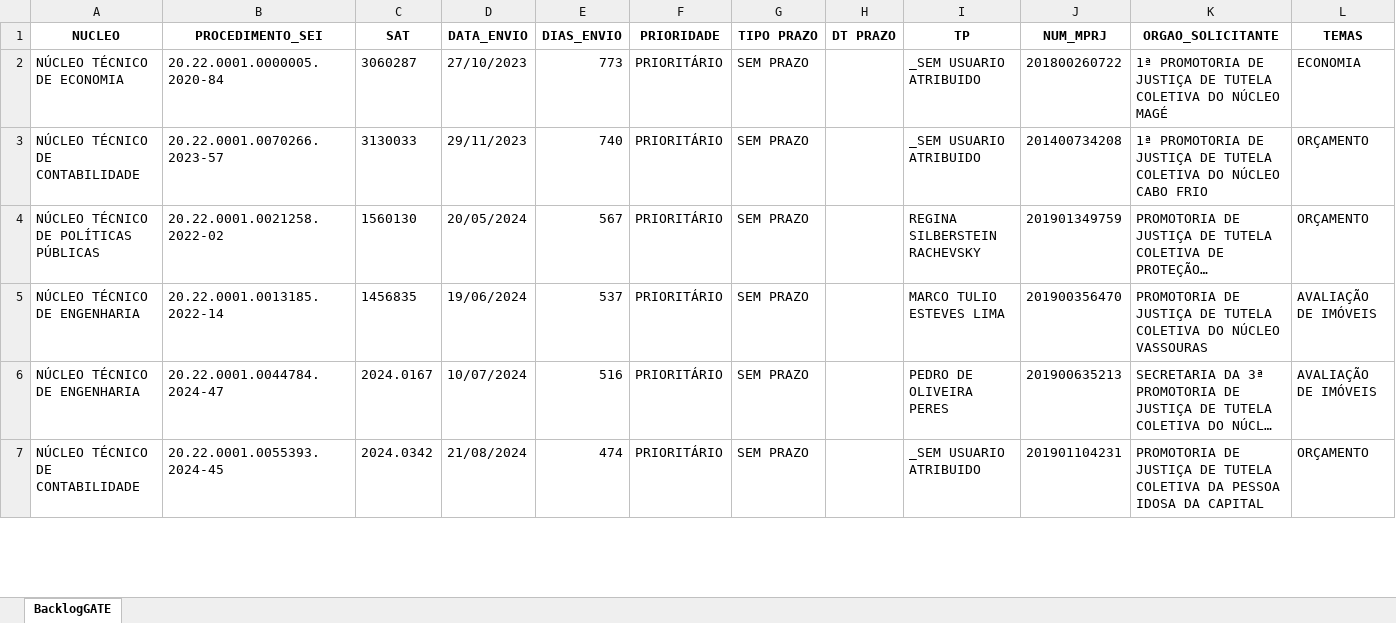
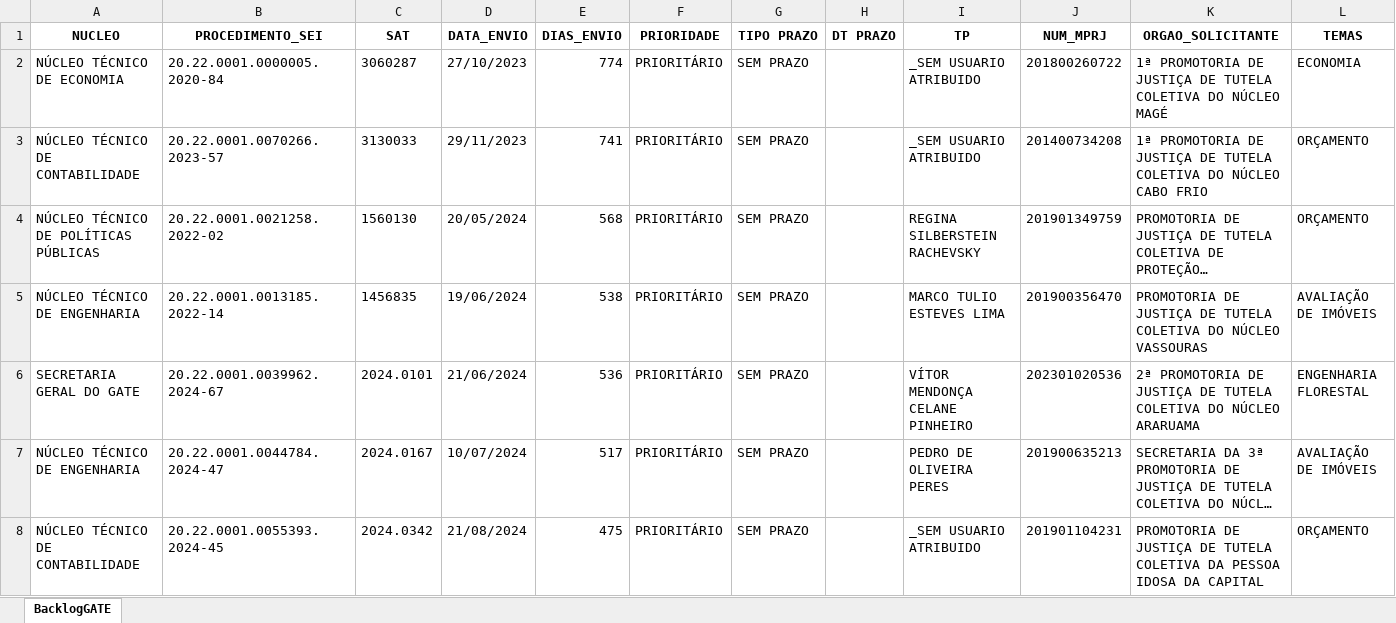
Before and after one commit to pedropaixaomprj/backlog-GATE, an Excel workbook: BacklogGATEAutoCompleto.xlsx, sheet BacklogGATE, drawn as a sheet; only a part is shown; long unchanged cells end in …; values as stored, in another font and other column widths than the file's, no borders; addresses are those after the commit; the diff covers the shown part only; the diff names each change by its address in the sheet, - before the commit and + after, or states it on an @@ line.

Commit message:
Add backlog, prod, and saida_sem_it - 2025-12-09 00:30:03

```diff
--- a/BacklogGATEAutoCompleto.xlsx (sheet BacklogGATE)
+++ b/BacklogGATEAutoCompleto.xlsx (sheet BacklogGATE)
-E2 (DIAS_ENVIO): 773
+E2 (DIAS_ENVIO): 774
-E3 (DIAS_ENVIO): 740
+E3 (DIAS_ENVIO): 741
-E4 (DIAS_ENVIO): 567
+E4 (DIAS_ENVIO): 568
-E5 (DIAS_ENVIO): 537
+E5 (DIAS_ENVIO): 538
+row 6: SECRETARIA GERAL DO GATE | 20.22.0001.0039962.2024-67 | 2024.0101 | 21/06/2024 | 536 | PRIORITÁRIO | SEM PRAZO |  | VÍTOR MENDONÇA CELANE PINHEIRO | 202301020536 | 2ª PROMOTORIA DE JUSTIÇA DE TUTELA COLETIVA DO NÚCLEO ARARUAMA | ENGENHARIA FLORESTAL
-E7 (DIAS_ENVIO): 516
+E7 (DIAS_ENVIO): 517
-E8 (DIAS_ENVIO): 474
+E8 (DIAS_ENVIO): 475
```
Also changed, not shown: 1 added row and 641 edited cells elsewhere in this sheet, SaidaSemITGATEAutoCompleto.xlsx, 1 other file.
